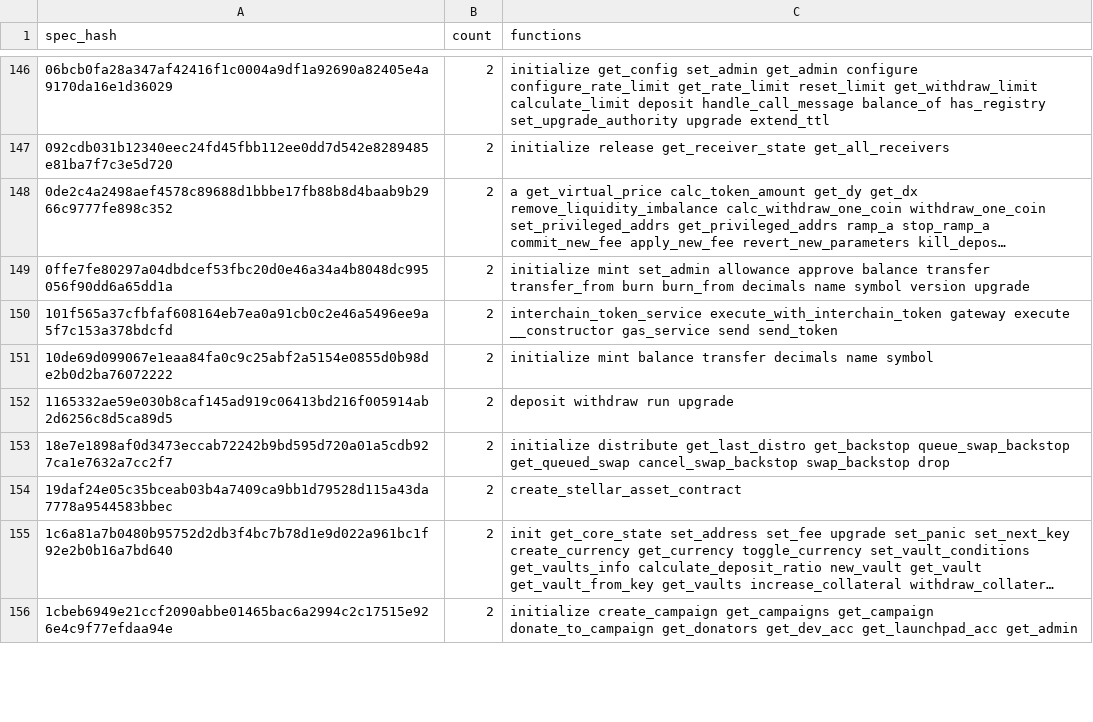
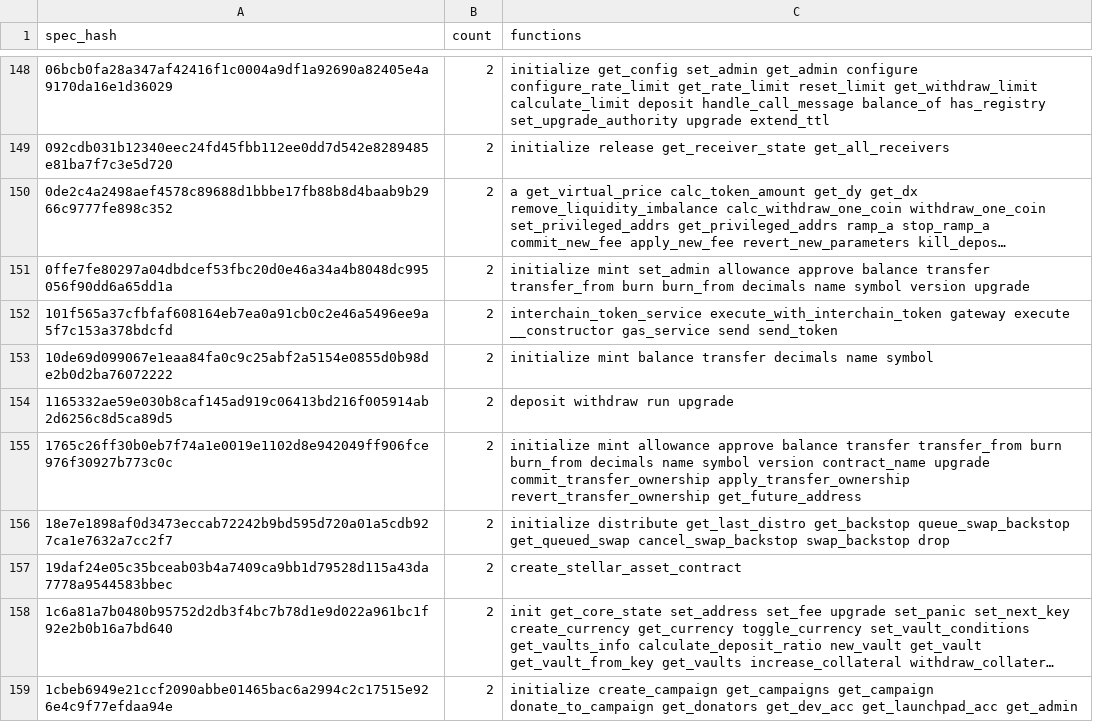
Before and after one commit to anupsdf/stellar-contract-wasms, a CSV file: analysis/dupe-specs.csv, drawn as a sheet; only a part is shown, gaps mark what is left out; long unchanged cells end in …; the diff covers the shown part only; the diff names each change by its address in the sheet, - before the commit and + after, or states it on an @@ line.

```diff
--- a/analysis/dupe-specs.csv
+++ b/analysis/dupe-specs.csv
+row 155: 1765c26ff30b0eb7f74a1e0019e1102d8e942049ff906fce976f30927b773c0c | 2 | initialize mint allowance approve balance transfer transfer_from burn burn_from decimals name symbol version contract_name upgrade commit_transfer_ownership apply_transfer_ownership revert_transfer_ownership get_future_address
```
Also changed, not shown: 4 added rows, 1 removed row and 2 edited cells elsewhere in this file, analysis/dupe-code.csv, analysis/dupe-sections.csv, 42 other files.
